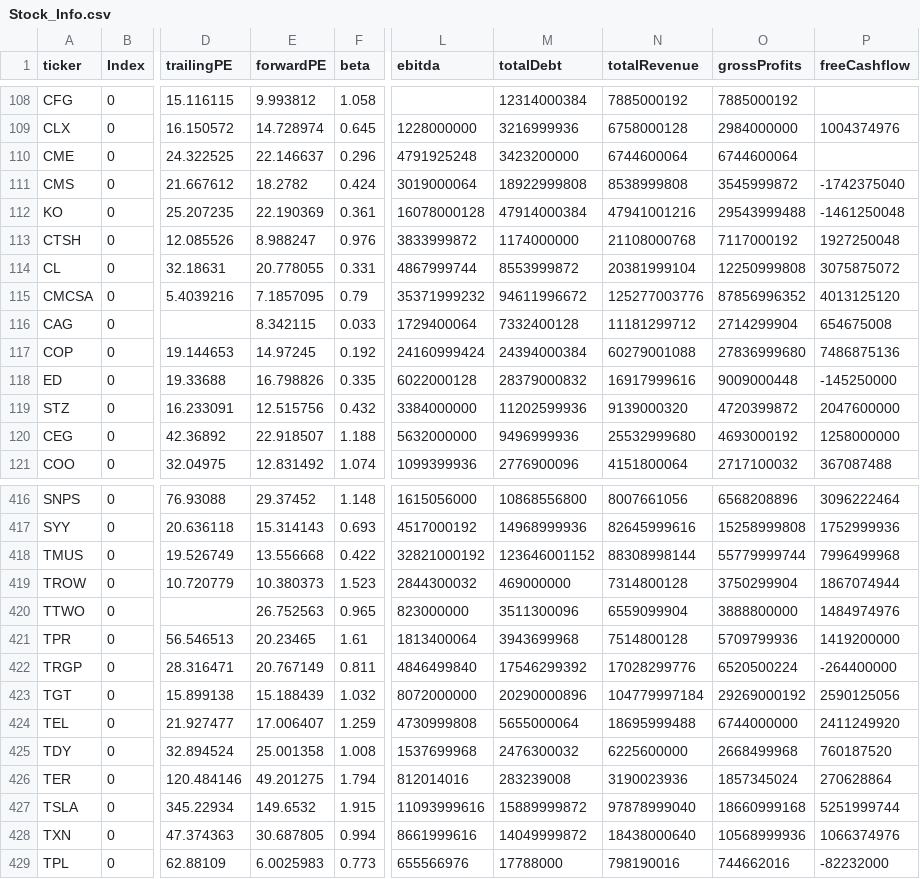
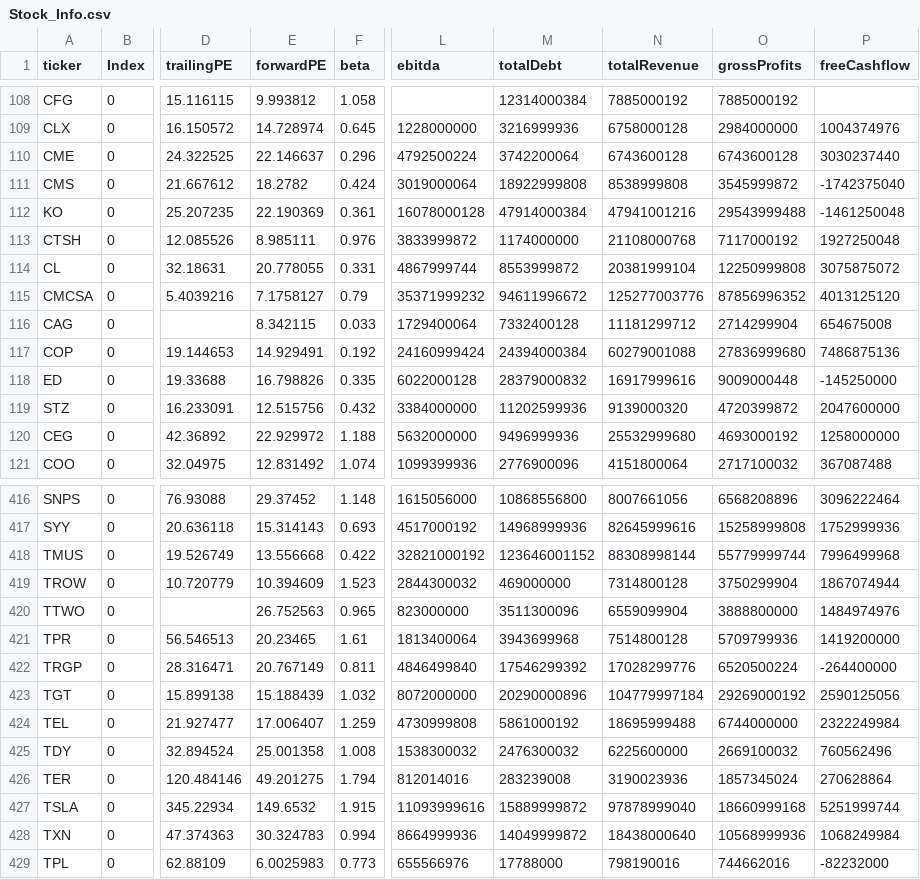
Before and after one commit to fcesterbics/Data_Stock, a CSV file: Stock_Info.csv, drawn as a sheet; only a part is shown, gaps mark what is left out; the diff covers the shown part only; the diff names each change by its address in the sheet, - before the commit and + after, or states it on an @@ line.

```diff
--- a/Stock_Info.csv
+++ b/Stock_Info.csv
-L110 (ebitda): 4791925248
+L110 (ebitda): 4792500224
-M110 (totalDebt): 3423200000
+M110 (totalDebt): 3742200064
-N110 (totalRevenue): 6744600064
+N110 (totalRevenue): 6743600128
-O110 (grossProfits): 6744600064
+O110 (grossProfits): 6743600128
-P110 (freeCashflow): (empty)
+P110 (freeCashflow): 3030237440
-E113 (forwardPE): 8.988247
+E113 (forwardPE): 8.985111
-E115 (forwardPE): 7.1857095
+E115 (forwardPE): 7.1758127
-E117 (forwardPE): 14.97245
+E117 (forwardPE): 14.929491
-E120 (forwardPE): 22.918507
+E120 (forwardPE): 22.929972
-E419 (forwardPE): 10.380373
+E419 (forwardPE): 10.394609
-M424 (totalDebt): 5655000064
+M424 (totalDebt): 5861000192
-P424 (freeCashflow): 2411249920
+P424 (freeCashflow): 2322249984
-L425 (ebitda): 1537699968
+L425 (ebitda): 1538300032
-O425 (grossProfits): 2668499968
+O425 (grossProfits): 2669100032
-P425 (freeCashflow): 760187520
+P425 (freeCashflow): 760562496
-E428 (forwardPE): 30.687805
+E428 (forwardPE): 30.324783
-L428 (ebitda): 8661999616
+L428 (ebitda): 8664999936
-P428 (freeCashflow): 1066374976
+P428 (freeCashflow): 1068249984
```
Also changed, not shown: 125 edited cells elsewhere in this file.
